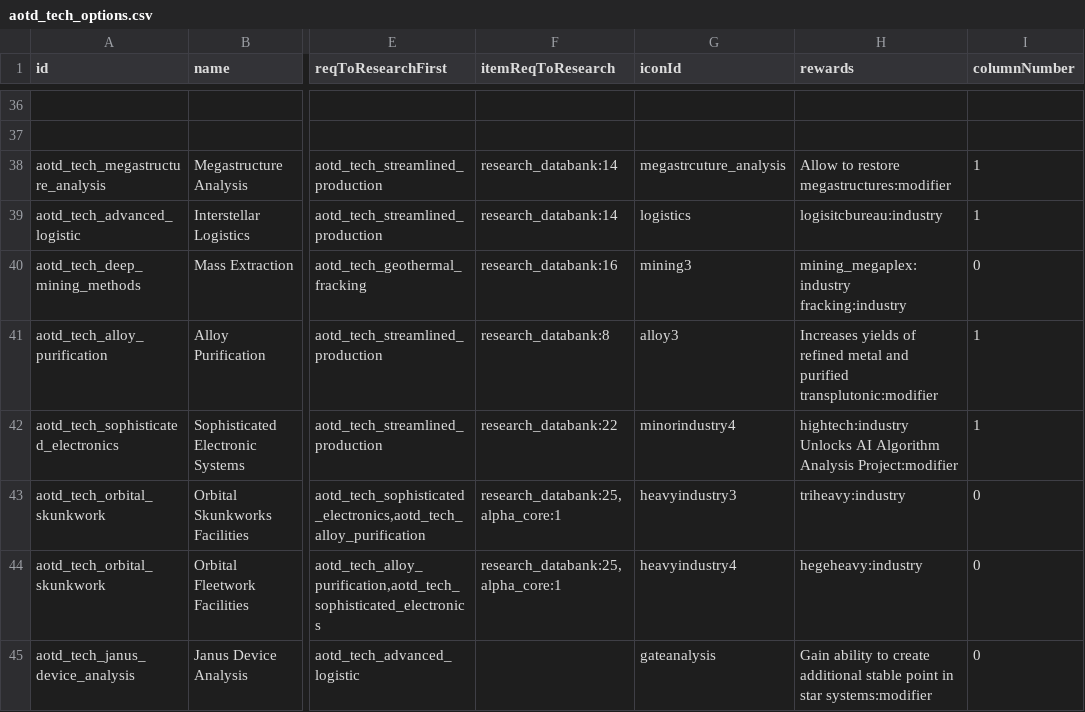
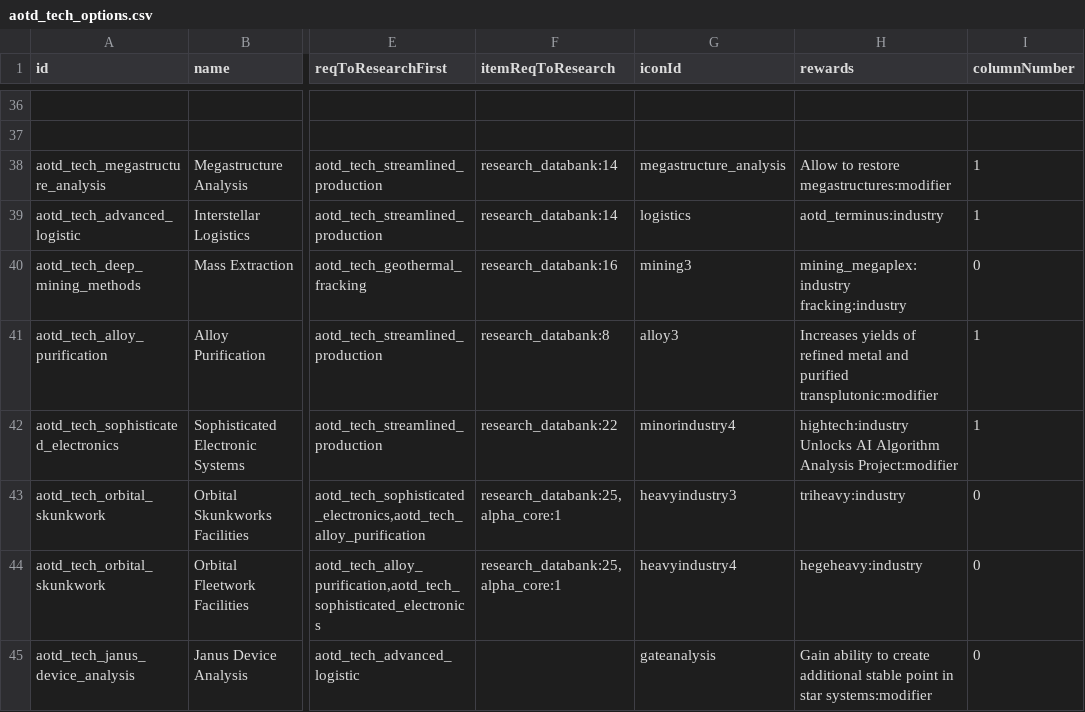
Before and after one commit to Kaysaar/Ashes-Of-The-Domain-VOK, a CSV file: data/campaign/aotd_tech_options.csv, drawn as a sheet; only a part is shown, gaps mark what is left out; the diff names each change by its address in the sheet, - before the commit and + after, or states it on an @@ line.

Commit message:
Terminus fix + "megastrcuture" fix

```diff
--- a/data/campaign/aotd_tech_options.csv
+++ b/data/campaign/aotd_tech_options.csv
-G38 (iconId): megastrcuture_analysis
+G38 (iconId): megastructure_analysis
-H39 (rewards): logisitcbureau:industry
+H39 (rewards): aotd_terminus:industry
```
Also changed, not shown: data/campaign/industries.csv, data/campaign/new_copy/aotd_tech_options.csv, 5 other files.
